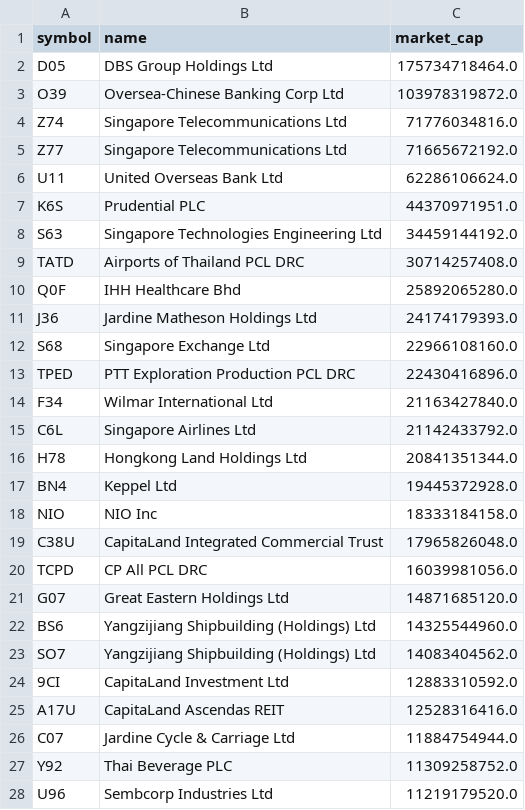
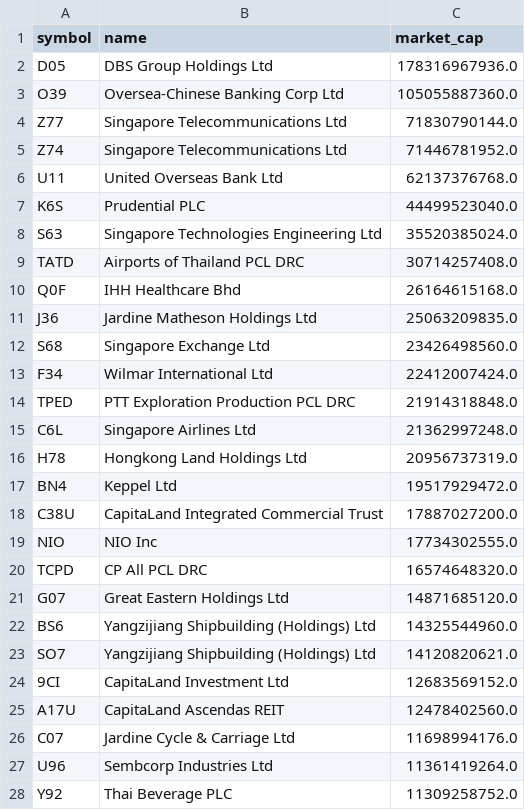
Before and after one commit to supertypeai/sgx_buyback_pipeline, a CSV file: data/sgx_top_70_mcap_companies.csv, drawn as a sheet; only a part is shown; the diff covers the shown part only.

```diff
--- a/data/sgx_top_70_mcap_companies.csv
+++ b/data/sgx_top_70_mcap_companies.csv
@@ -1,28 +1,28 @@
 symbol,name,market_cap
-D05,DBS Group Holdings Ltd,175734718464.0
-O39,Oversea-Chinese Banking Corp Ltd,103978319872.0
-Z74,Singapore Telecommunications Ltd,71776034816.0
-Z77,Singapore Telecommunications Ltd,71665672192.0
-U11,United Overseas Bank Ltd,62286106624.0
-K6S,Prudential PLC,44370971951.0
-S63,Singapore Technologies Engineering Ltd,34459144192.0
+D05,DBS Group Holdings Ltd,178316967936.0
+O39,Oversea-Chinese Banking Corp Ltd,105055887360.0
+Z77,Singapore Telecommunications Ltd,71830790144.0
+Z74,Singapore Telecommunications Ltd,71446781952.0
+U11,United Overseas Bank Ltd,62137376768.0
+K6S,Prudential PLC,44499523040.0
+S63,Singapore Technologies Engineering Ltd,35520385024.0
 TATD,Airports of Thailand PCL DRC,30714257408.0
-Q0F,IHH Healthcare Bhd,25892065280.0
-J36,Jardine Matheson Holdings Ltd,24174179393.0
-S68,Singapore Exchange Ltd,22966108160.0
-TPED,PTT Exploration Production PCL DRC,22430416896.0
-F34,Wilmar International Ltd,21163427840.0
-C6L,Singapore Airlines Ltd,21142433792.0
-H78,Hongkong Land Holdings Ltd,20841351344.0
-BN4,Keppel Ltd,19445372928.0
-NIO,NIO Inc,18333184158.0
-C38U,CapitaLand Integrated Commercial Trust,17965826048.0
-TCPD,CP All PCL DRC,16039981056.0
+Q0F,IHH Healthcare Bhd,26164615168.0
+J36,Jardine Matheson Holdings Ltd,25063209835.0
+S68,Singapore Exchange Ltd,23426498560.0
+F34,Wilmar International Ltd,22412007424.0
+TPED,PTT Exploration Production PCL DRC,21914318848.0
+C6L,Singapore Airlines Ltd,21362997248.0
+H78,Hongkong Land Holdings Ltd,20956737319.0
+BN4,Keppel Ltd,19517929472.0
+C38U,CapitaLand Integrated Commercial Trust,17887027200.0
+NIO,NIO Inc,17734302555.0
+TCPD,CP All PCL DRC,16574648320.0
 G07,Great Eastern Holdings Ltd,14871685120.0
 BS6,Yangzijiang Shipbuilding (Holdings) Ltd,14325544960.0
-SO7,Yangzijiang Shipbuilding (Holdings) Ltd,14083404562.0
-9CI,CapitaLand Investment Ltd,12883310592.0
-A17U,CapitaLand Ascendas REIT,12528316416.0
-C07,Jardine Cycle & Carriage Ltd,11884754944.0
+SO7,Yangzijiang Shipbuilding (Holdings) Ltd,14120820621.0
+9CI,CapitaLand Investment Ltd,12683569152.0
+A17U,CapitaLand Ascendas REIT,12478402560.0
+C07,Jardine Cycle & Carriage Ltd,11698994176.0
+U96,Sembcorp Industries Ltd,11361419264.0
 Y92,Thai Beverage PLC,11309258752.0
-U96,Sembcorp Industries Ltd,11219179520.0
```
Also changed, not shown: 12 added rows, 12 removed rows and 25 edited cells elsewhere in this file, data/scraper_output/sgx_filing/sgx_filings_not_top_70.csv, data/sgx_top_100_mcap_companies.csv, 1 other file.
